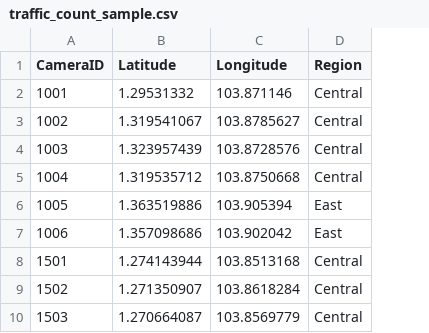
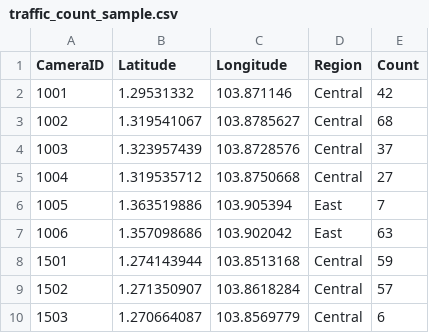
Before and after one commit to ReverseCache/dsa3101-2210-09-lta, a CSV file: frontend/traffic_count_sample.csv, drawn as a sheet; only a part is shown; the diff names each change by its address in the sheet, - before the commit and + after, or states it on an @@ line.

Commit message:
add sample count

```diff
--- a/frontend/traffic_count_sample.csv
+++ b/frontend/traffic_count_sample.csv
+column E (Count), rows 2-10: 42 | 68 | 37 | 27 | 7 | 63 | 59 | 57 | 6
```
